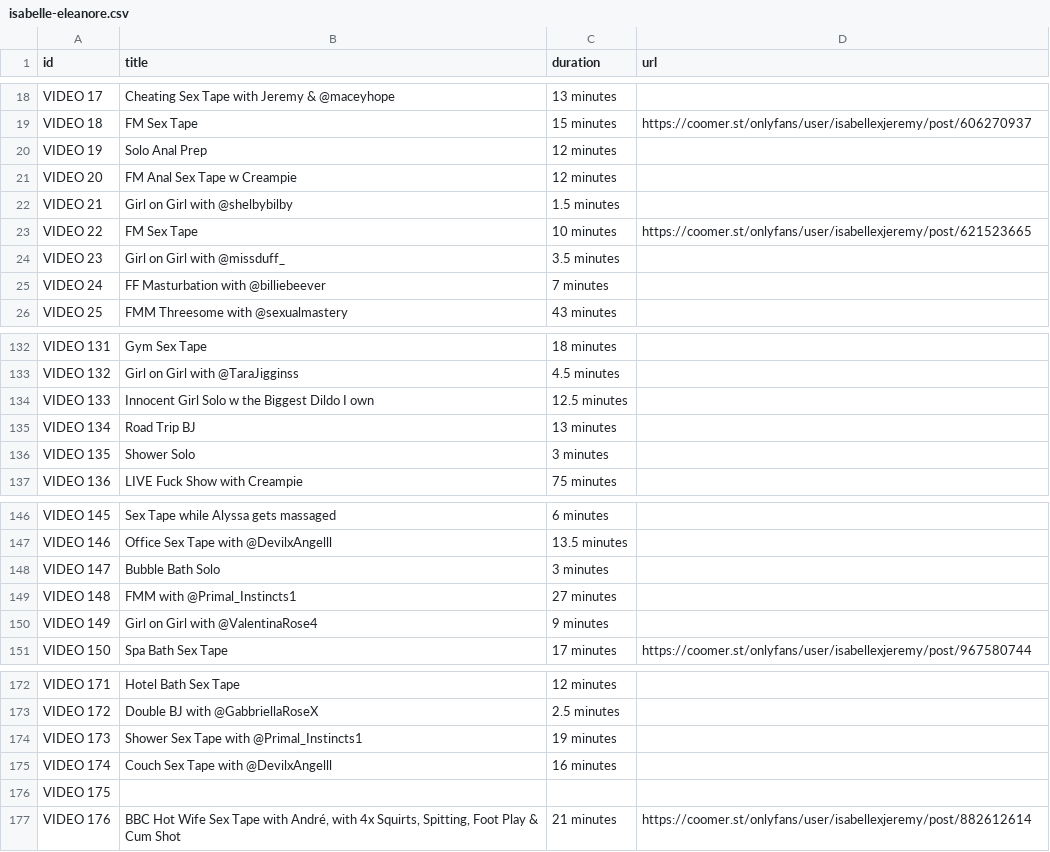
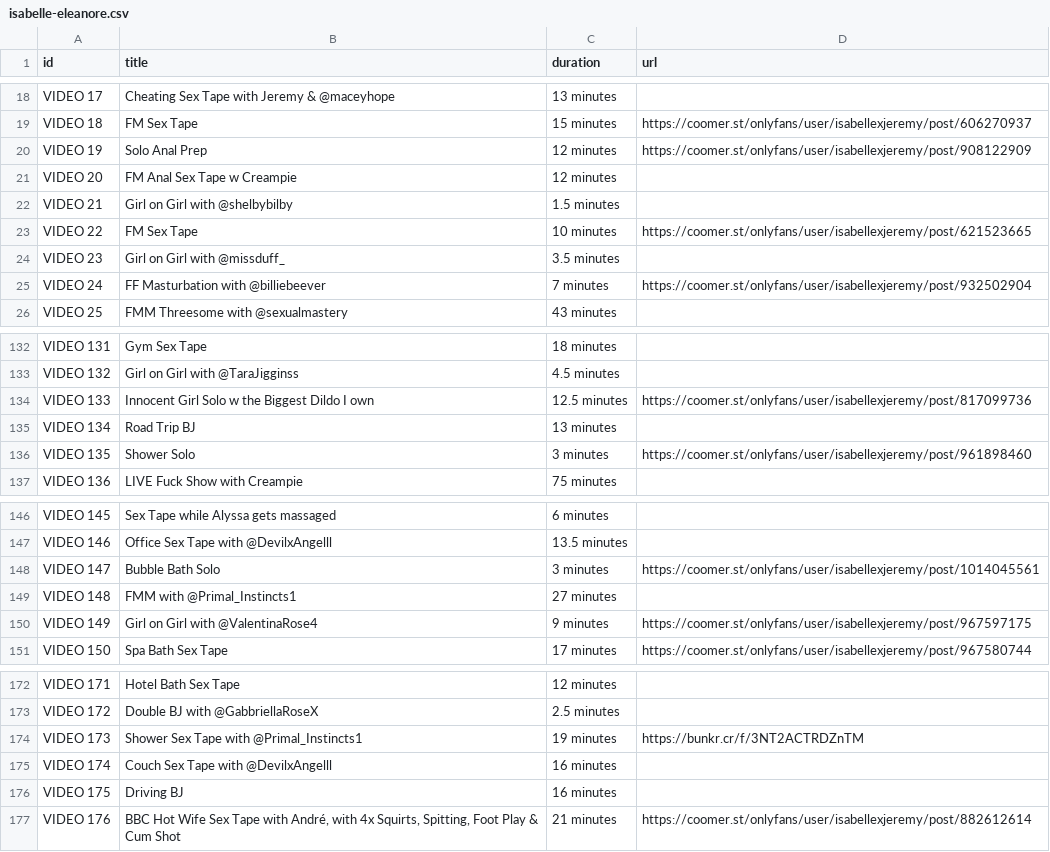
Before and after one commit to walison57/video-listing, a CSV file: isabelle-eleanore.csv, drawn as a sheet; only a part is shown, gaps mark what is left out; the diff covers the shown part only.

Commit message:
feat: add video 3, 19, 24, 133, 135, 147, 149, 159, 162, 173, 196, 200 & 226

```diff
--- a/isabelle-eleanore.csv
+++ b/isabelle-eleanore.csv
@@ -19,3 +19,3 @@ VIDEO 17,Cheating Sex Tape with Jeremy & @maceyhope,13 minutes,
 VIDEO 18,FM Sex Tape,15 minutes,https://coomer.st/onlyfans/user/isabellexjeremy/post/606270937
-VIDEO 19,Solo Anal Prep,12 minutes,
+VIDEO 19,Solo Anal Prep,12 minutes,https://coomer.st/onlyfans/user/isabellexjeremy/post/908122909
 VIDEO 20,FM Anal Sex Tape w Creampie,12 minutes,
@@ -24,3 +24,3 @@ VIDEO 22,FM Sex Tape,10 minutes,https://coomer.st/onlyfans/user/isabellexjeremy/
 VIDEO 23,Girl on Girl with @missduff_,3.5 minutes,
-VIDEO 24,FF Masturbation with @billiebeever,7 minutes,
+VIDEO 24,FF Masturbation with @billiebeever,7 minutes,https://coomer.st/onlyfans/user/isabellexjeremy/post/932502904
 VIDEO 25,FMM Threesome with @sexualmastery,43 minutes,
@@ -133,5 +133,5 @@ VIDEO 131,Gym Sex Tape,18 minutes,
 VIDEO 132,Girl on Girl with @TaraJigginss,4.5 minutes,
-VIDEO 133,Innocent Girl Solo w the Biggest Dildo I own,12.5 minutes,
+VIDEO 133,Innocent Girl Solo w the Biggest Dildo I own,12.5 minutes,https://coomer.st/onlyfans/user/isabellexjeremy/post/817099736
 VIDEO 134,Road Trip BJ,13 minutes,
-VIDEO 135,Shower Solo,3 minutes,
+VIDEO 135,Shower Solo,3 minutes,https://coomer.st/onlyfans/user/isabellexjeremy/post/961898460
 VIDEO 136,LIVE Fuck Show with Creampie,75 minutes,
@@ -147,5 +147,5 @@ VIDEO 145,Sex Tape while Alyssa gets massaged,6 minutes,
 VIDEO 146,Office Sex Tape with @DevilxAngelll,13.5 minutes,
-VIDEO 147,Bubble Bath Solo,3 minutes,
+VIDEO 147,Bubble Bath Solo,3 minutes,https://coomer.st/onlyfans/user/isabellexjeremy/post/1014045561
 VIDEO 148,FMM with @Primal_Instincts1,27 minutes,
-VIDEO 149,Girl on Girl with @ValentinaRose4,9 minutes,
+VIDEO 149,Girl on Girl with @ValentinaRose4,9 minutes,https://coomer.st/onlyfans/user/isabellexjeremy/post/967597175
 VIDEO 150,Spa Bath Sex Tape,17 minutes,https://coomer.st/onlyfans/user/isabellexjeremy/post/967580744
@@ -173,5 +173,5 @@ VIDEO 171,Hotel Bath Sex Tape,12 minutes,
 VIDEO 172,Double BJ with @GabbriellaRoseX,2.5 minutes,
-VIDEO 173,Shower Sex Tape with @Primal_Instincts1,19 minutes,
+VIDEO 173,Shower Sex Tape with @Primal_Instincts1,19 minutes,https://bunkr.cr/f/3NT2ACTRDZnTM
 VIDEO 174,Couch Sex Tape with @DevilxAngelll,16 minutes,
-VIDEO 175,,,
+VIDEO 175,Driving BJ,16 minutes,
 VIDEO 176,"BBC Hot Wife Sex Tape with André, with 4x Squirts, Spitting, Foot Play & Cum Shot",21 minutes,https://coomer.st/onlyfans/user/isabellexjeremy/post/882612614
```
Also changed, not shown: 6 edited cells elsewhere in this file.
